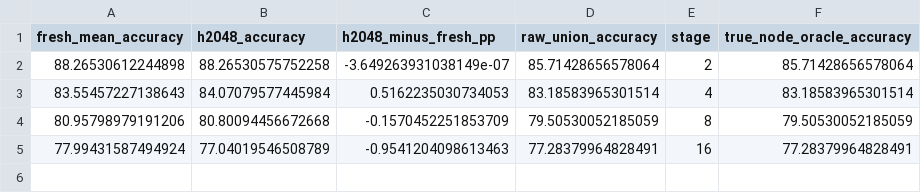
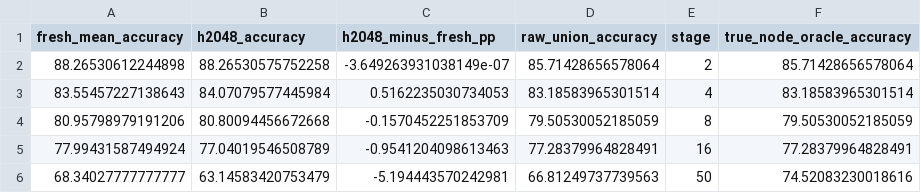
Before and after one commit to dmacd/vamp, a CSV file: artifacts/imagenetr50/integrator_full_union_ungated_v3/runs/fd5cb0502d705bbd9662e197e9d867fda2b6c1b633c340f513be4b33579fd8b4/reports/clean_history_selection.csv, drawn as a sheet.

```diff
--- a/artifacts/imagenetr50/integrator_full_union_ungated_v3/runs/fd5cb0502d705bbd9662e197e9d867fda2b6c1b633c340f513be4b33579fd8b4/reports/clean_history_selection.csv
+++ b/artifacts/imagenetr50/integrator_full_union_ungated_v3/runs/fd5cb0502d705bbd9662e197e9d867fda2b6c1b633c340f513be4b33579fd8b4/reports/clean_history_selection.csv
@@ -5 +5,2 @@ fresh_mean_accuracy,h2048_accuracy,h2048_minus_fresh_pp,raw_union_accuracy,stage
 77.99431587494924,77.04019546508789,-0.9541204098613463,77.28379964828491,16,77.28379964828491
+68.34027777777777,63.14583420753479,-5.194443570242981,66.81249737739563,50,74.52083230018616
```
Also changed, not shown: artifacts/imagenetr50/integrator_full_union_ungated_v3/runs/fd5cb0502d705bbd9662e197e9d867fda2b6c1b633c340f513be4b33579fd8b4/reports/stage_metrics.csv, 12 other files.
